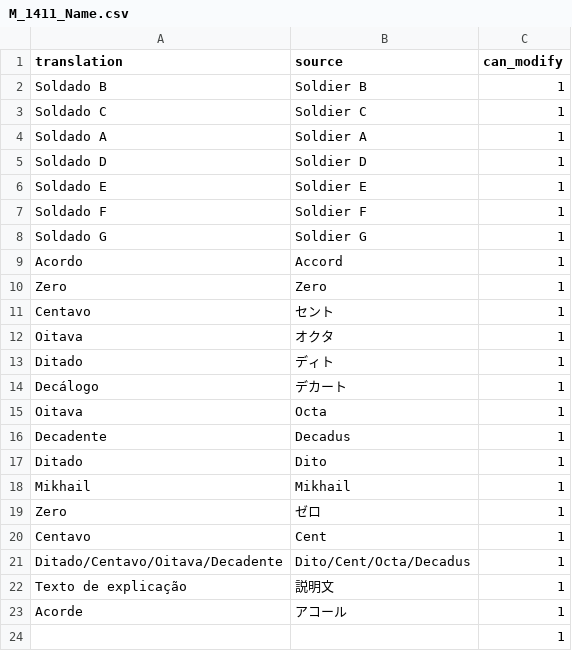
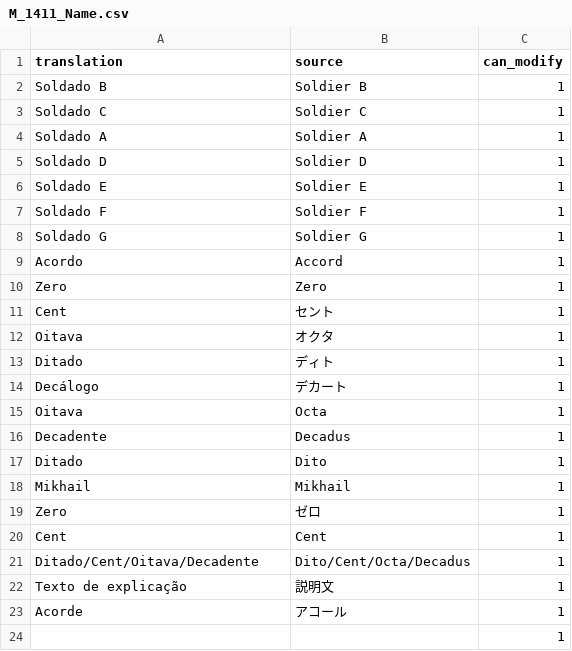
Before and after one commit to Arekushi/drakengard-3-pt-br-translation, a CSV file: texts/translation/M_1411_Name.csv, drawn as a sheet.

```diff
--- a/texts/translation/M_1411_Name.csv
+++ b/texts/translation/M_1411_Name.csv
@@ -10,3 +10,3 @@
 "Zero","Zero","1"
-"Centavo","セント","1"
+"Cent","セント","1"
 "Oitava","オクタ","1"
@@ -19,4 +19,4 @@
 "Zero","ゼロ","1"
-"Centavo","Cent","1"
-"Ditado/Centavo/Oitava/Decadente","Dito/Cent/Octa/Decadus","1"
+"Cent","Cent","1"
+"Ditado/Cent/Oitava/Decadente","Dito/Cent/Octa/Decadus","1"
 "Texto de explicação","説明文","1"
```
Also changed, not shown: texts/translation/Ability.csv, texts/translation/Weapon.csv, 43 other files.
